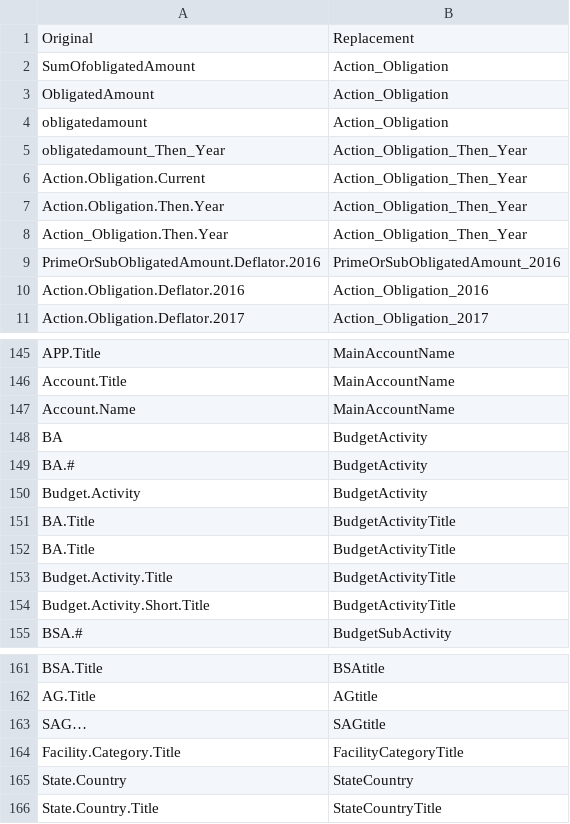
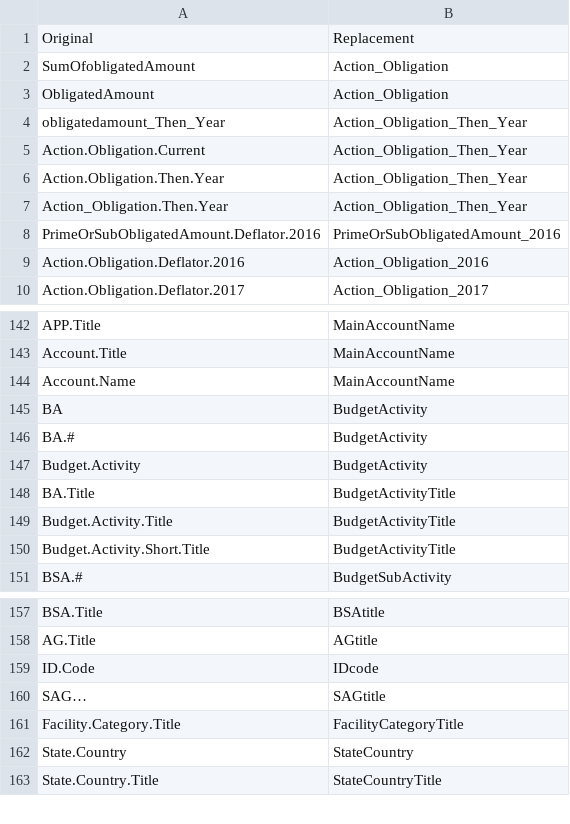
Before and after one commit to CSISdefense/Lookup-Tables, a CSV file: style/Lookup_StandardizeVariableNames.csv, drawn as a sheet; only a part is shown, gaps mark what is left out; removed rows and columns are numbered as before the commit, all else as after; the diff covers the shown part only; the diff names each change by its address in the sheet, - before the commit and + after, or states it on an @@ line.

```diff
--- a/style/Lookup_StandardizeVariableNames.csv
+++ b/style/Lookup_StandardizeVariableNames.csv
-row 4: obligatedamount | Action_Obligation
-row 152: BA.Title | BudgetActivityTitle
+row 159: ID.Code | IDcode
```
Also changed, not shown: 10 removed rows elsewhere in this file.
